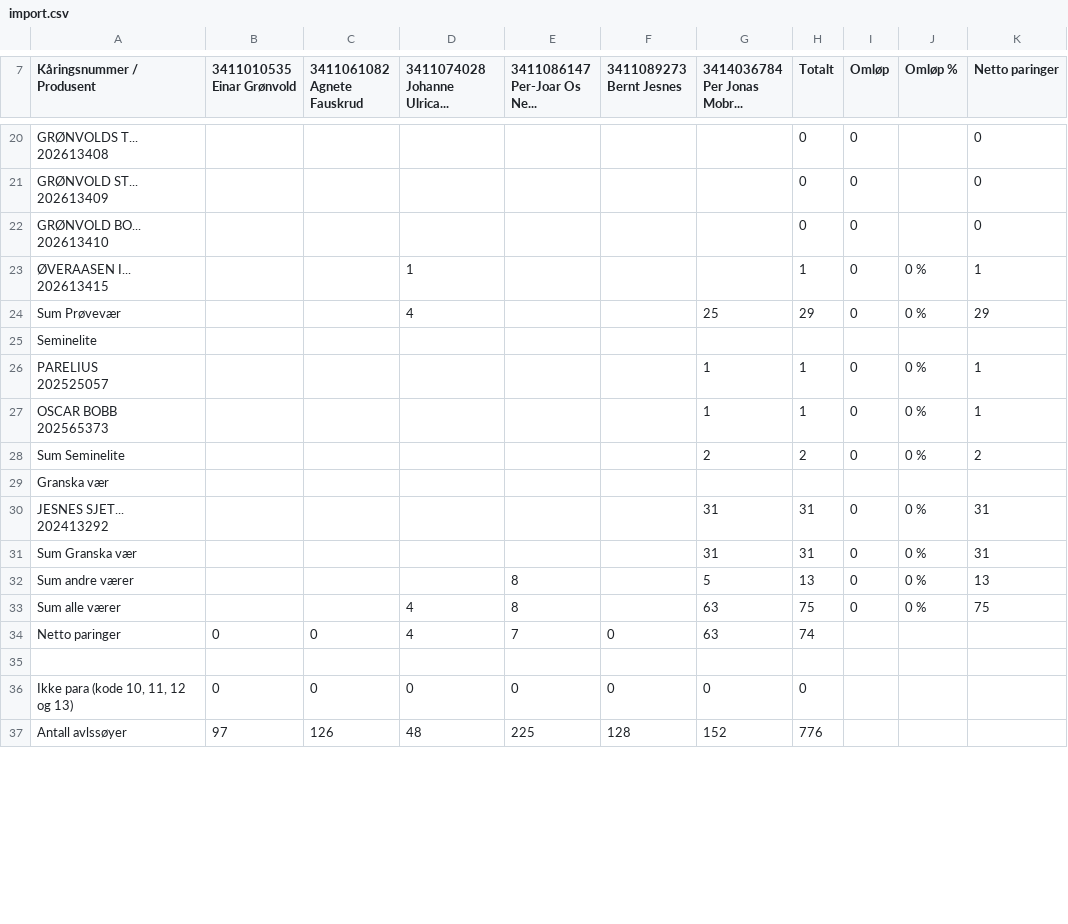
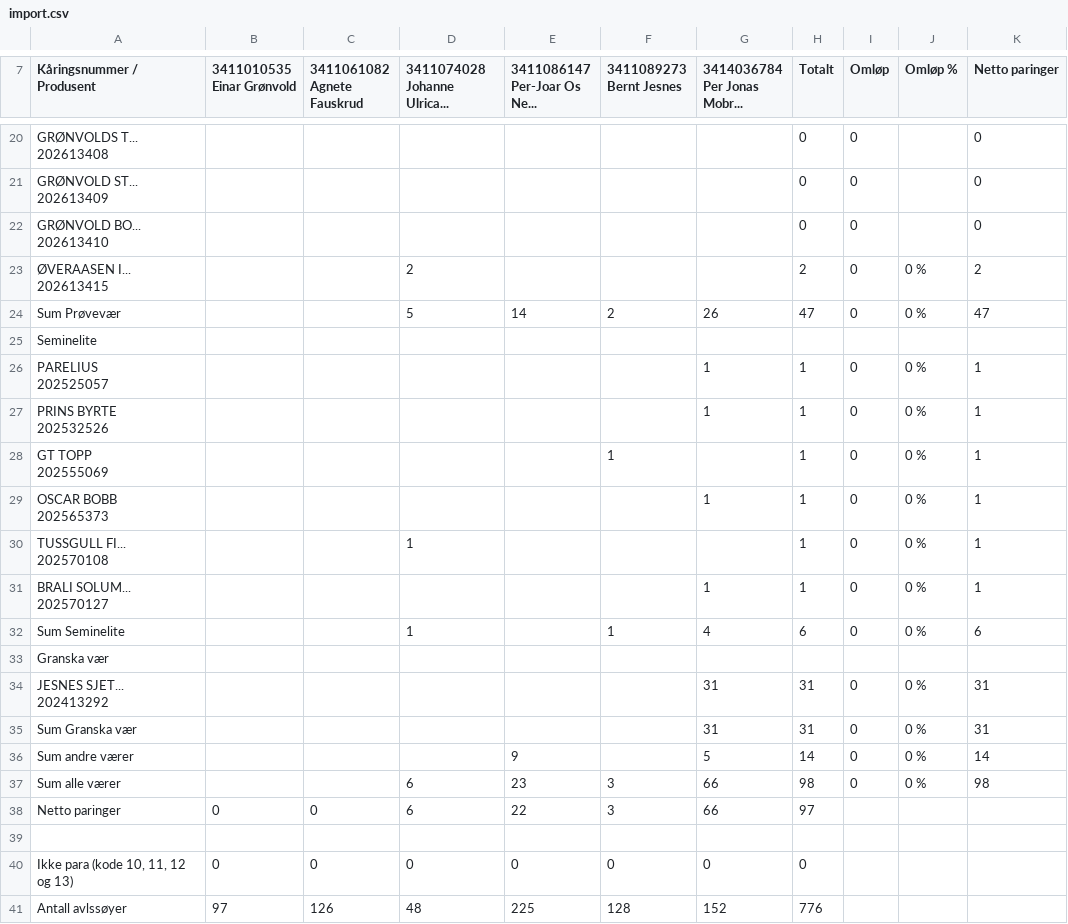
Before and after one commit to Ulla565/vaerring26, a CSV file: import.csv, drawn as a sheet; only a part is shown, gaps mark what is left out; addresses are those after the commit; ↵ is a line break in a cell; the diff covers the shown part only; the diff names each change by its address in the sheet, - before the commit and + after, or states it on an @@ line.

```diff
--- a/import.csv
+++ b/import.csv
-D23 (3411074028 Johanne Ulrica...): 1
+D23 (3411074028 Johanne Ulrica...): 2
-H23 (Totalt): 1
+H23 (Totalt): 2
-K23 (Netto paringer): 1
+K23 (Netto paringer): 2
-D24 (3411074028 Johanne Ulrica...): 4
+D24 (3411074028 Johanne Ulrica...): 5
-E24 (3411086147 Per-Joar Os Ne...): (empty)
+E24 (3411086147 Per-Joar Os Ne...): 14
-F24 (3411089273 Bernt Jesnes): (empty)
+F24 (3411089273 Bernt Jesnes): 2
-G24 (3414036784 Per Jonas Mobr...): 25
+G24 (3414036784 Per Jonas Mobr...): 26
-H24 (Totalt): 29
+H24 (Totalt): 47
-K24 (Netto paringer): 29
+K24 (Netto paringer): 47
+row 27: PRINS BYRTE ↵ 202532526 |  |  |  |  |  | 1 | 1 | 0 | 0 % | 1
+row 28: GT TOPP ↵ 202555069 |  |  |  |  | 1 |  | 1 | 0 | 0 % | 1
+row 30: TUSSGULL FI... ↵ 202570108 |  |  | 1 |  |  |  | 1 | 0 | 0 % | 1
+row 31: BRALI SOLUM... ↵ 202570127 |  |  |  |  |  | 1 | 1 | 0 | 0 % | 1
-D32 (3411074028 Johanne Ulrica...): (empty)
+D32 (3411074028 Johanne Ulrica...): 1
-F32 (3411089273 Bernt Jesnes): (empty)
+F32 (3411089273 Bernt Jesnes): 1
-G32 (3414036784 Per Jonas Mobr...): 2
+G32 (3414036784 Per Jonas Mobr...): 4
-H32 (Totalt): 2
+H32 (Totalt): 6
-K32 (Netto paringer): 2
+K32 (Netto paringer): 6
-E36 (3411086147 Per-Joar Os Ne...): 8
+E36 (3411086147 Per-Joar Os Ne...): 9
-H36 (Totalt): 13
+H36 (Totalt): 14
-K36 (Netto paringer): 13
+K36 (Netto paringer): 14
-D37:D38 (3411074028 Johanne Ulrica...): 4
+D37:D38 (3411074028 Johanne Ulrica...): 6
-E37 (3411086147 Per-Joar Os Ne...): 8
+E37 (3411086147 Per-Joar Os Ne...): 23
-F37 (3411089273 Bernt Jesnes): (empty)
+F37 (3411089273 Bernt Jesnes): 3
-G37:G38 (3414036784 Per Jonas Mobr...): 63
+G37:G38 (3414036784 Per Jonas Mobr...): 66
-H37 (Totalt): 75
+H37 (Totalt): 98
-K37 (Netto paringer): 75
+K37 (Netto paringer): 98
-E38 (3411086147 Per-Joar Os Ne...): 7
+E38 (3411086147 Per-Joar Os Ne...): 22
-F38 (3411089273 Bernt Jesnes): 0
+F38 (3411089273 Bernt Jesnes): 3
-H38 (Totalt): 74
+H38 (Totalt): 97
```
Also changed, not shown: 21 edited cells elsewhere in this file, appdata.csv.
